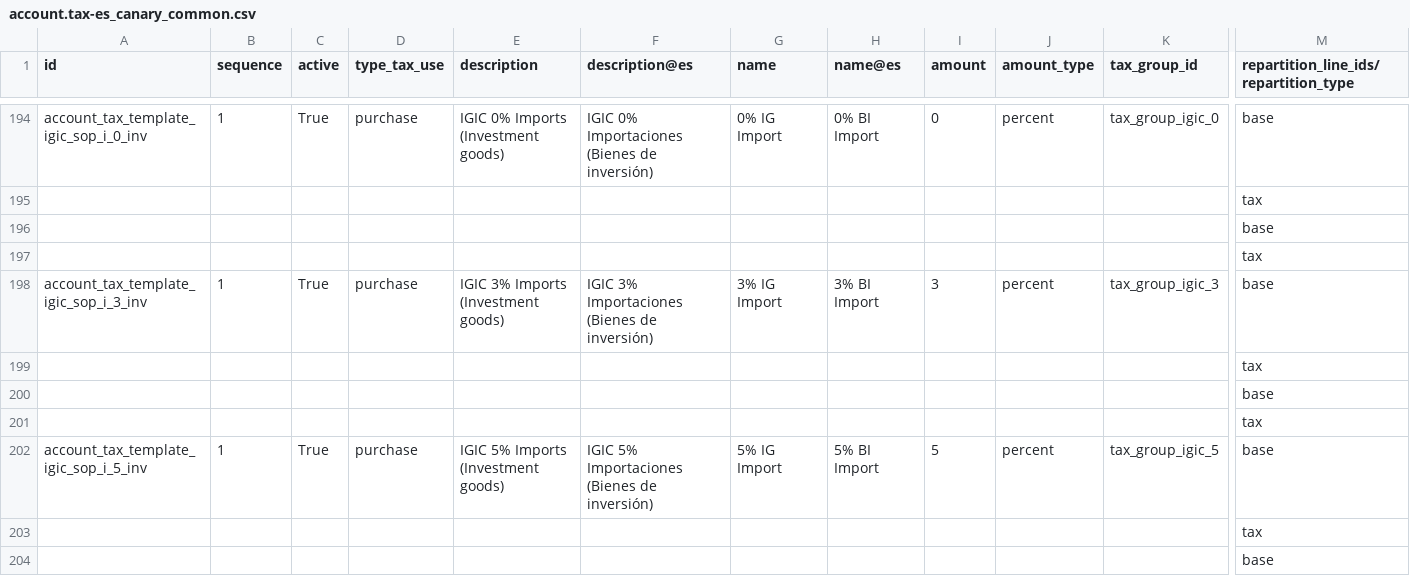
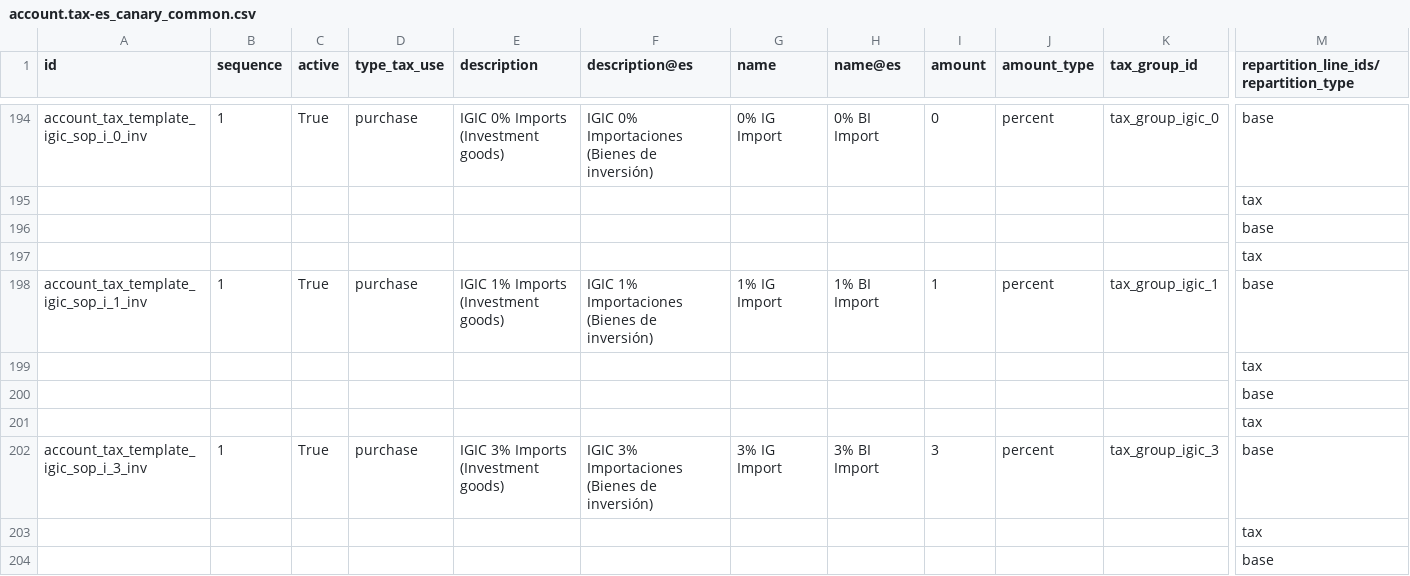
Before and after one commit to syci/OCB, a CSV file: addons/l10n_es/data/template/account.tax-es_canary_common.csv, drawn as a sheet; only a part is shown, gaps mark what is left out; the shorter side is filled out with more unchanged rows; rows hold the shown columns only; the diff names each change by its address in the sheet, - before the commit and + after, or states it on an @@ line.

Commit message:
[FIX] l10n_es: corregir mapeos FP IGIC 1% y tax igic_sop_i_1_inv
Elimina duplicados en fp_purchase_import_retailer_canary, reparte mapeos
igic_sop_1/igic_r_1 en las FP canarias que faltaban y añade el impuesto
de plantilla igic_sop_i_1_inv referenciado por las posiciones fiscales.

```diff
--- a/addons/l10n_es/data/template/account.tax-es_canary_common.csv
+++ b/addons/l10n_es/data/template/account.tax-es_canary_common.csv
+row 198: account_tax_template_igic_sop_i_1_inv | 1 | True | purchase | IGIC 1% Imports (Investment goods) | IGIC 1% Importaciones (Bienes de inversión) | 1% IG Import | 1% BI Import | 1 | percent | tax_group_igic_1 | base
+row 199:  |  |  |  |  |  |  |  |  |  |  | tax
+row 200:  |  |  |  |  |  |  |  |  |  |  | base
+row 201:  |  |  |  |  |  |  |  |  |  |  | tax
```
Also changed, not shown: addons/l10n_es/data/template/account.fiscal.position-es_canary_common.csv.
